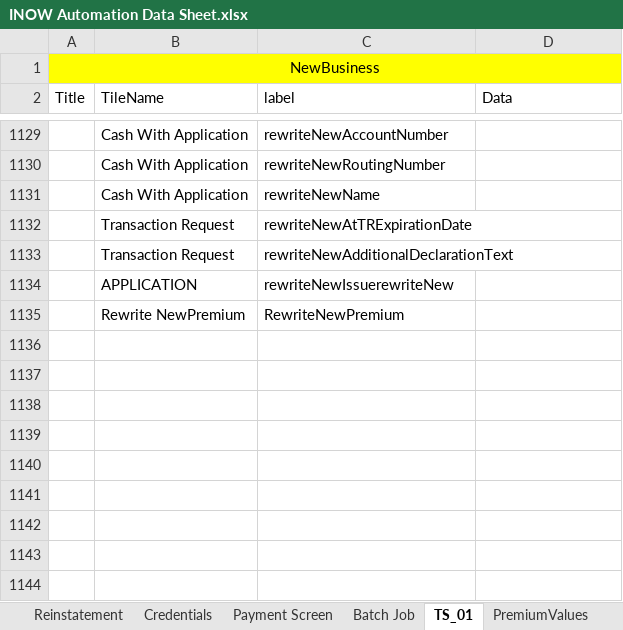
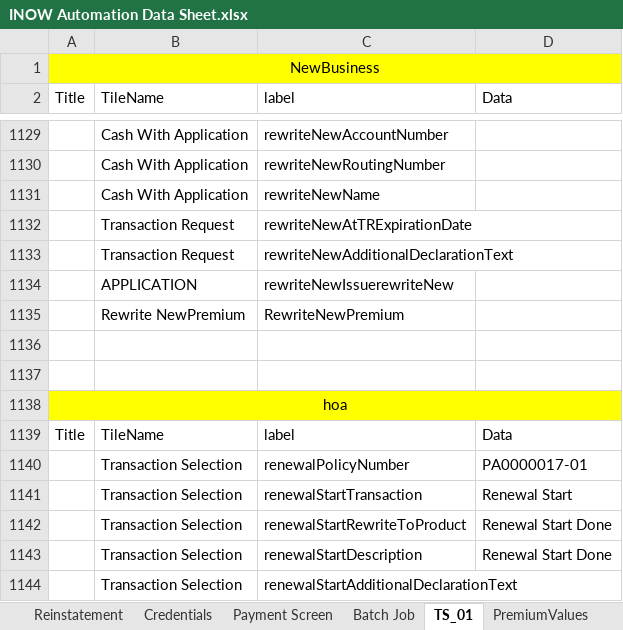
Before and after one commit to SreedharGovind/INOW_Automation, an Excel workbook: INOW Automation Data Sheet.xlsx, sheet TS_01, drawn as a sheet; only a part is shown, gaps mark what is left out; values as stored, in another font and other column widths than the file's, no borders; the diff names each change by its address in the sheet, - before the commit and + after, or states it on an @@ line.

```diff
--- a/INOW Automation Data Sheet.xlsx (sheet TS_01)
+++ b/INOW Automation Data Sheet.xlsx (sheet TS_01)
+row 1136: (empty)
+row 1137: (empty)
+row 1138: hoa
+row 1139: Title | TileName | label | Data
+row 1140:  | Transaction Selection | renewalPolicyNumber | PA0000017-01
+row 1141:  | Transaction Selection | renewalStartTransaction | Renewal Start
+row 1142:  | Transaction Selection | renewalStartRewriteToProduct | Renewal Start Done
+row 1143:  | Transaction Selection | renewalStartDescription | Renewal Start Done
+row 1144:  | Transaction Selection | renewalStartAdditionalDeclarationText
```
Also changed, not shown: sheet PremiumValues, 4 other files.
